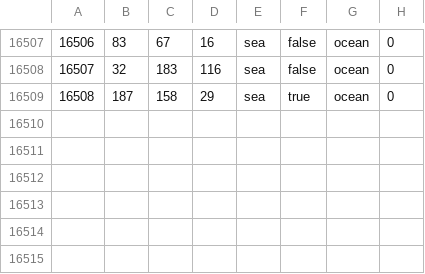
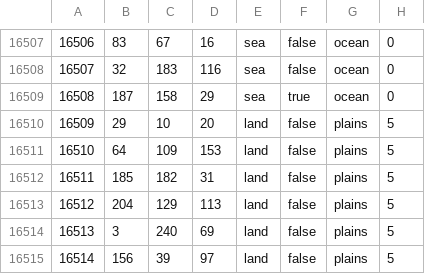
Before and after one commit to Thursasprengir/AtlantisMuLemuria, a CSV file: map/definition.csv, drawn as a sheet; only a part is shown, gaps mark what is left out; the diff names each change by its address in the sheet, - before the commit and + after, or states it on an @@ line.

```diff
--- a/map/definition.csv
+++ b/map/definition.csv
+row 16510: 16509 | 29 | 10 | 20 | land | false | plains | 5
+row 16511: 16510 | 64 | 109 | 153 | land | false | plains | 5
+row 16512: 16511 | 185 | 182 | 31 | land | false | plains | 5
+row 16513: 16512 | 204 | 129 | 113 | land | false | plains | 5
+row 16514: 16513 | 3 | 240 | 69 | land | false | plains | 5
+row 16515: 16514 | 156 | 39 | 97 | land | false | plains | 5
```
Also changed, not shown: 13 other files.
